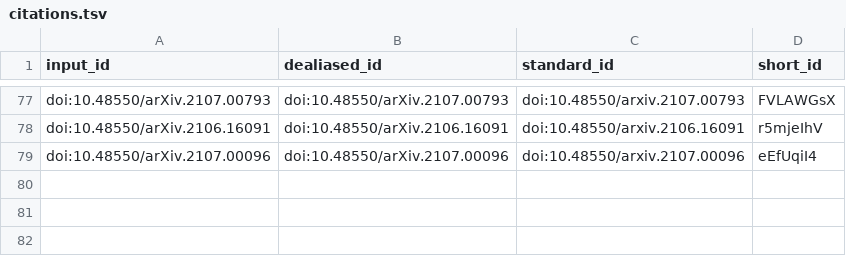
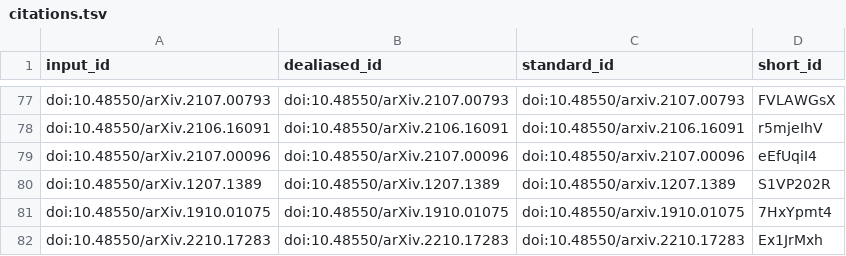
Before and after one commit to slobentanzer/causality_perspective_2023, a TSV file: citations.tsv, drawn as a sheet; only a part is shown, gaps mark what is left out; the diff names each change by its address in the sheet, - before the commit and + after, or states it on an @@ line.

```diff
--- a/citations.tsv
+++ b/citations.tsv
+row 80: doi:10.48550/arXiv.1207.1389 | doi:10.48550/arXiv.1207.1389 | doi:10.48550/arxiv.1207.1389 | S1VP202R
+row 81: doi:10.48550/arXiv.1910.01075 | doi:10.48550/arXiv.1910.01075 | doi:10.48550/arxiv.1910.01075 | 7HxYpmt4
+row 82: doi:10.48550/arXiv.2210.17283 | doi:10.48550/arXiv.2210.17283 | doi:10.48550/arxiv.2210.17283 | Ex1JrMxh
```
Also changed, not shown: 8 other files.
